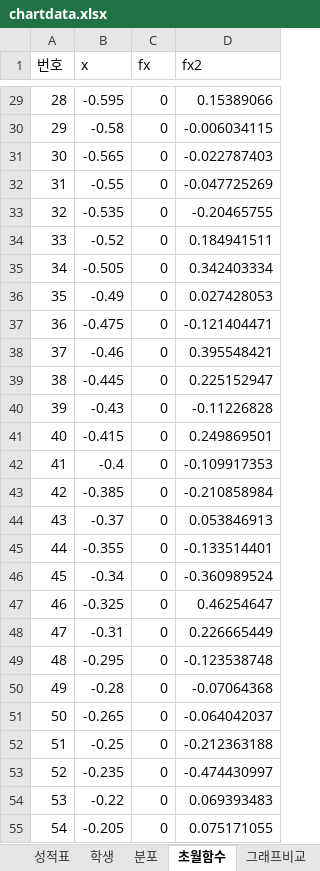
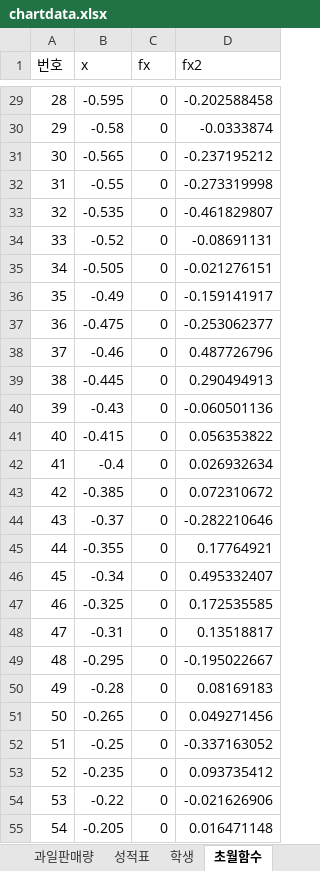
Before and after one commit to hmkang98/excel, an Excel workbook: data/chartdata.xlsx, sheet 초월함수, drawn as a sheet; only a part is shown, gaps mark what is left out; values as stored, in another font and other column widths than the file's, no borders; the diff covers the shown part only; the diff names each change by its address in the sheet, - before the commit and + after, or states it on an @@ line.

```diff
--- a/data/chartdata.xlsx (sheet 초월함수)
+++ b/data/chartdata.xlsx (sheet 초월함수)
-D29 (fx2): 0.15389066
+D29 (fx2): -0.202588458
-D30 (fx2): -0.006034115
+D30 (fx2): -0.0333874
-D31 (fx2): -0.022787403
+D31 (fx2): -0.237195212
-D32 (fx2): -0.047725269
+D32 (fx2): -0.273319998
-D33 (fx2): -0.20465755
+D33 (fx2): -0.461829807
-D34 (fx2): 0.184941511
+D34 (fx2): -0.08691131
-D35 (fx2): 0.342403334
+D35 (fx2): -0.021276151
-D36 (fx2): 0.027428053
+D36 (fx2): -0.159141917
-D37 (fx2): -0.121404471
+D37 (fx2): -0.253062377
-D38 (fx2): 0.395548421
+D38 (fx2): 0.487726796
-D39 (fx2): 0.225152947
+D39 (fx2): 0.290494913
-D40 (fx2): -0.11226828
+D40 (fx2): -0.060501136
-D41 (fx2): 0.249869501
+D41 (fx2): 0.056353822
-D42 (fx2): -0.109917353
+D42 (fx2): 0.026932634
-D43 (fx2): -0.210858984
+D43 (fx2): 0.072310672
-D44 (fx2): 0.053846913
+D44 (fx2): -0.282210646
-D45 (fx2): -0.133514401
+D45 (fx2): 0.17764921
-D46 (fx2): -0.360989524
+D46 (fx2): 0.495332407
-D47 (fx2): 0.46254647
+D47 (fx2): 0.172535585
-D48 (fx2): 0.226665449
+D48 (fx2): 0.13518817
-D49 (fx2): -0.123538748
+D49 (fx2): -0.195022667
-D50 (fx2): -0.07064368
+D50 (fx2): 0.08169183
-D51 (fx2): -0.064042037
+D51 (fx2): 0.049271456
-D52 (fx2): -0.212363188
+D52 (fx2): -0.337163052
-D53 (fx2): -0.474430997
+D53 (fx2): 0.093735412
-D54 (fx2): 0.069393483
+D54 (fx2): -0.021626906
-D55 (fx2): 0.075171055
+D55 (fx2): 0.016471148
```
Also changed, not shown: 174 edited cells elsewhere in this sheet, other sheet tabs, charts or pictures, data/database.xlsx, data/function.xlsx, 41 other files.
